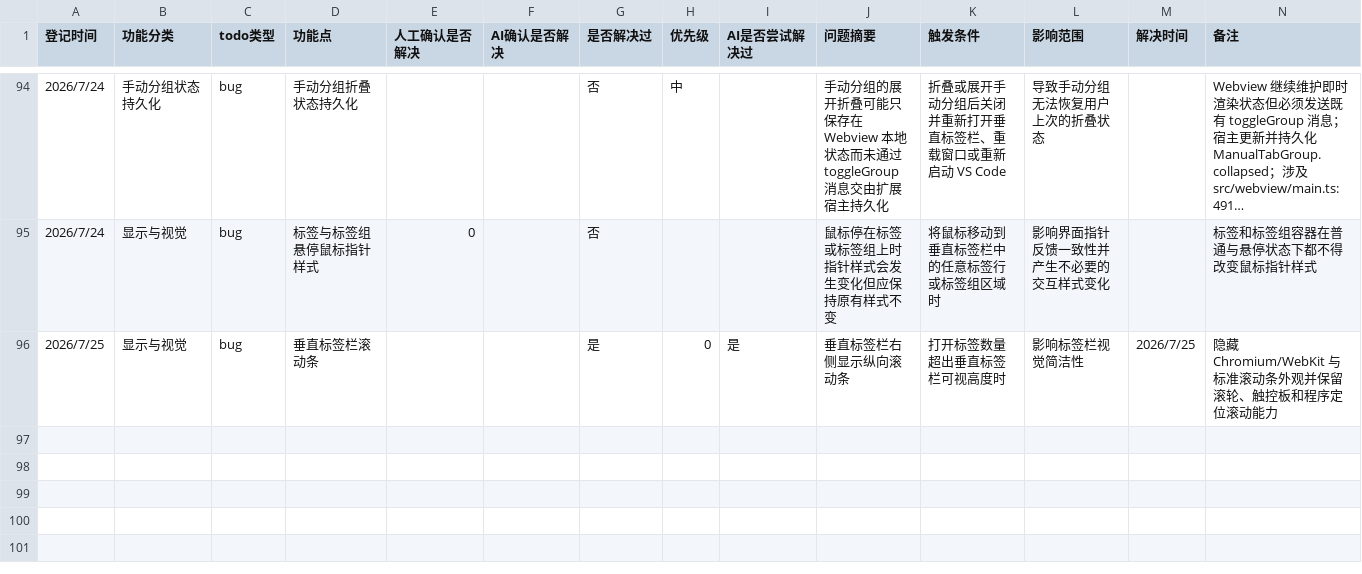
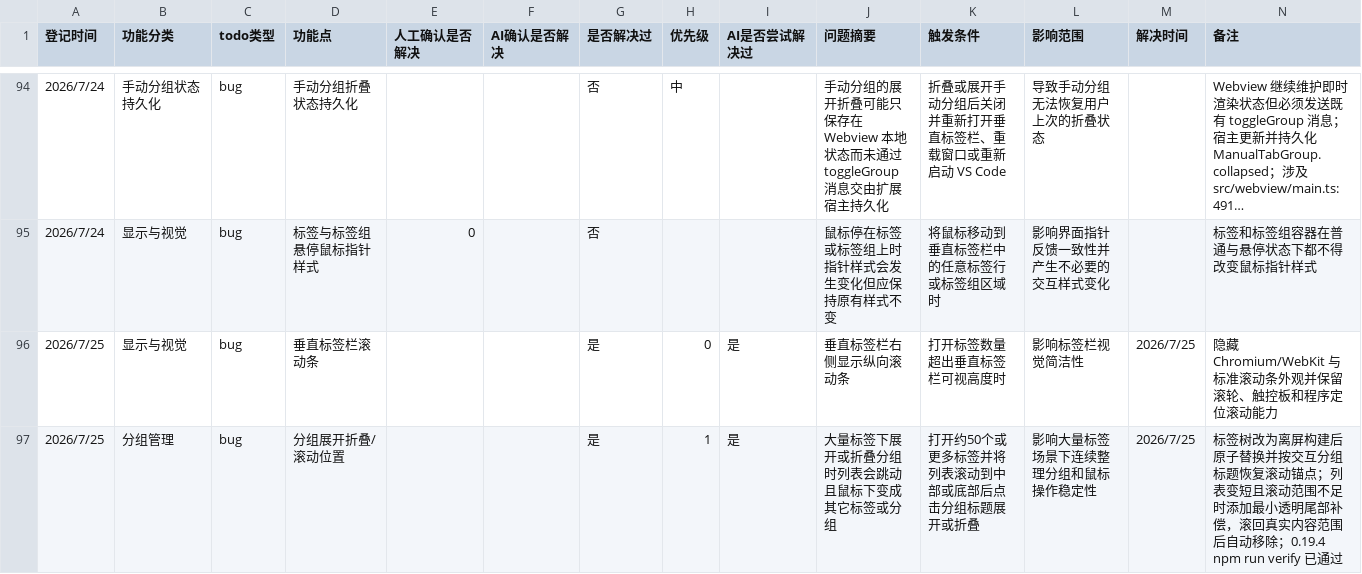
Before and after one commit to laikang287/vscode-vertical-tabs-inside-editor-area, a CSV file: todo_list.csv, drawn as a sheet; only a part is shown, gaps mark what is left out; long unchanged cells end in …; the diff names each change by its address in the sheet, - before the commit and + after, or states it on an @@ line.

```diff
--- a/todo_list.csv
+++ b/todo_list.csv
+row 97: 2026/7/25 | 分组管理 | bug | 分组展开折叠/滚动位置 |  |  | 是 | 1 | 是 | 大量标签下展开或折叠分组时列表会跳动且鼠标下变成其它标签或分组 | 打开约50个或更多标签并将列表滚动到中部或底部后点击分组标题展开或折叠 | 影响大量标签场景下连续整理分组和鼠标操作稳定性 | 2026/7/25 | 标签树改为离屏构建后原子替换并按交互分组标题恢复滚动锚点；列表变短且滚动范围不足时添加最小透明尾部补偿，滚回真实内容范围后自动移除；0.19.4 npm run verify 已通过
```
Also changed, not shown: 7 other files.
